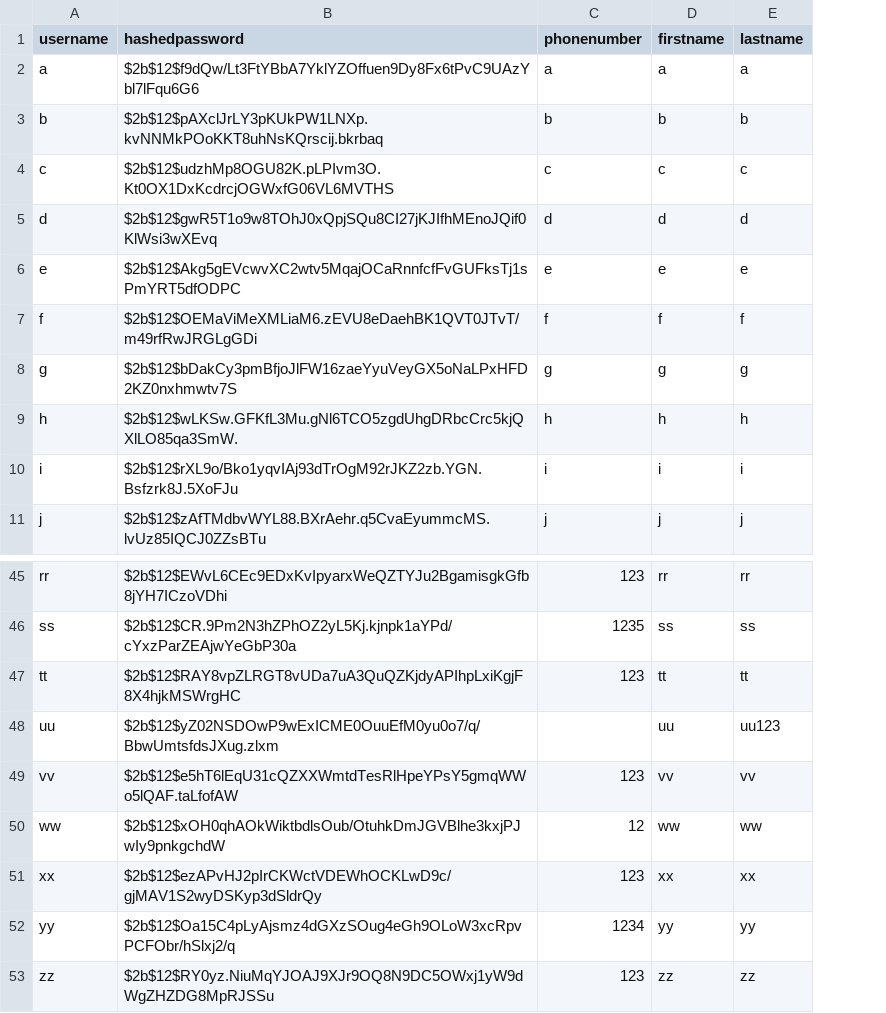
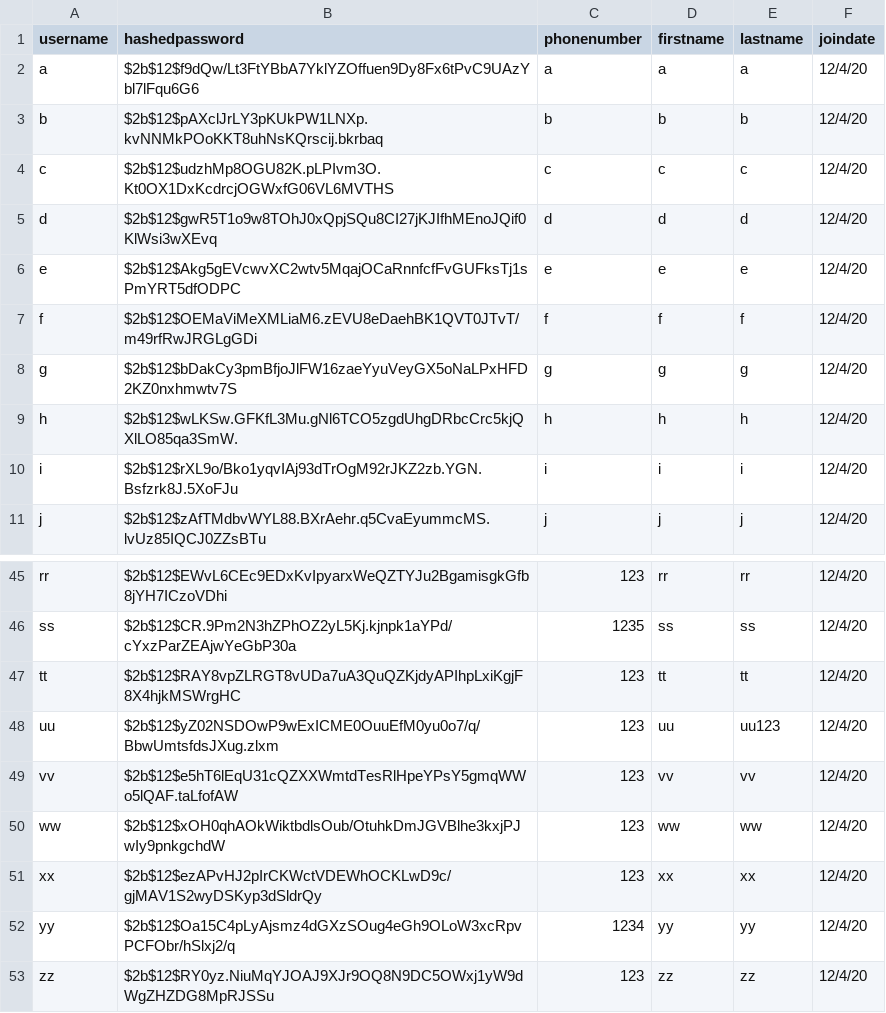
Before and after one commit to ljklionel/Food-Delivery-Service-App, a CSV file: backend/csv/delivery_users.csv, drawn as a sheet; only a part is shown, gaps mark what is left out; the diff names each change by its address in the sheet, - before the commit and + after, or states it on an @@ line.

```diff
--- a/backend/csv/delivery_users.csv
+++ b/backend/csv/delivery_users.csv
+column F (joindate), rows 2-11: all 12/4/20; rows 45-53: all 12/4/20
-C48 (phonenumber): (empty)
+C48 (phonenumber): 123
-C50 (phonenumber): 12
+C50 (phonenumber): 123
```
Also changed, not shown: 2 other files.
